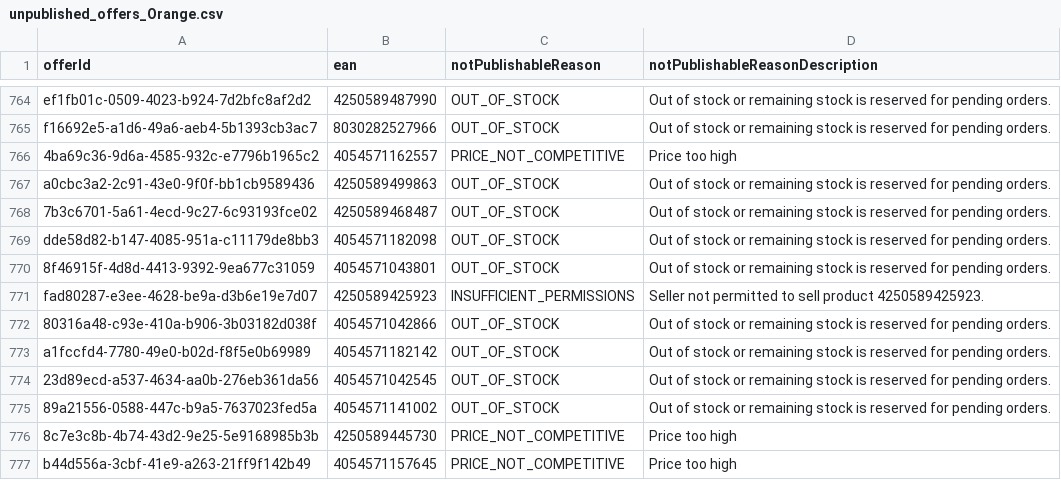
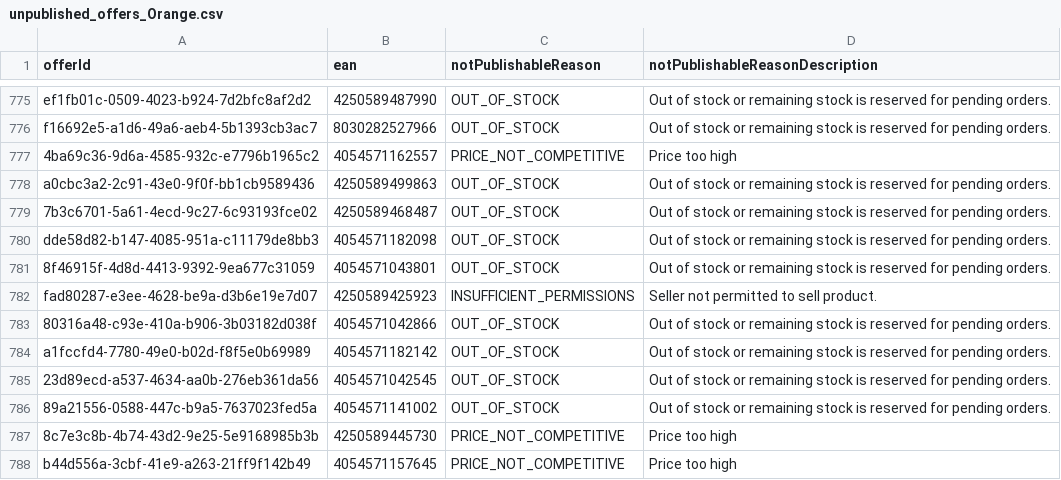
Before and after one commit to semjanssen98/unpublished_offers, a CSV file: unpublished_offers_Orange.csv, drawn as a sheet; only a part is shown, gaps mark what is left out; the diff covers the shown part only.

```diff
--- a/unpublished_offers_Orange.csv
+++ b/unpublished_offers_Orange.csv
@@ -770,3 +781,3 @@ dde58d82-b147-4085-951a-c11179de8bb3,4054571182098,OUT_OF_STOCK,Out of stock or
 8f46915f-4d8d-4413-9392-9ea677c31059,4054571043801,OUT_OF_STOCK,Out of stock or remaining stock is reserved for pending orders.
-fad80287-e3ee-4628-be9a-d3b6e19e7d07,4250589425923,INSUFFICIENT_PERMISSIONS,Seller not permitted to sell product 4250589425923.
+fad80287-e3ee-4628-be9a-d3b6e19e7d07,4250589425923,INSUFFICIENT_PERMISSIONS,Seller not permitted to sell product.
 80316a48-c93e-410a-b906-3b03182d038f,4054571042866,OUT_OF_STOCK,Out of stock or remaining stock is reserved for pending orders.
```
Also changed, not shown: 11 added rows, 4 moved rows and 2 edited cells elsewhere in this file.
